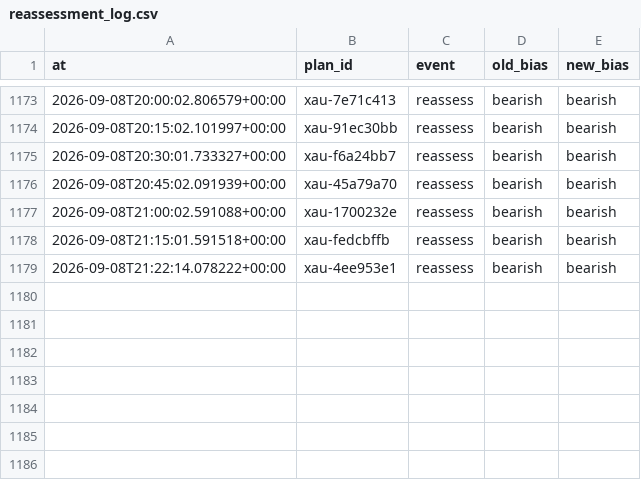
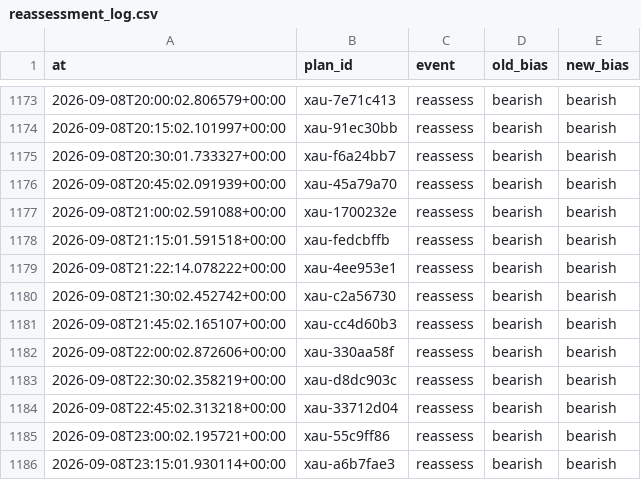
Before and after one commit to seyedmahdiesmailian/hermes-trading, a CSV file: data/xau_plan/reassessment_log.csv, drawn as a sheet; only a part is shown, gaps mark what is left out.

```diff
--- a/data/xau_plan/reassessment_log.csv
+++ b/data/xau_plan/reassessment_log.csv
@@ -1179 +1179,8 @@ at,plan_id,event,old_bias,new_bias
 2026-09-08T21:22:14.078222+00:00,xau-4ee953e1,reassess,bearish,bearish
+2026-09-08T21:30:02.452742+00:00,xau-c2a56730,reassess,bearish,bearish
+2026-09-08T21:45:02.165107+00:00,xau-cc4d60b3,reassess,bearish,bearish
+2026-09-08T22:00:02.872606+00:00,xau-330aa58f,reassess,bearish,bearish
+2026-09-08T22:30:02.358219+00:00,xau-d8dc903c,reassess,bearish,bearish
+2026-09-08T22:45:02.313218+00:00,xau-33712d04,reassess,bearish,bearish
+2026-09-08T23:00:02.195721+00:00,xau-55c9ff86,reassess,bearish,bearish
+2026-09-08T23:15:01.930114+00:00,xau-a6b7fae3,reassess,bearish,bearish
```
Also changed, not shown: 29 other files.
